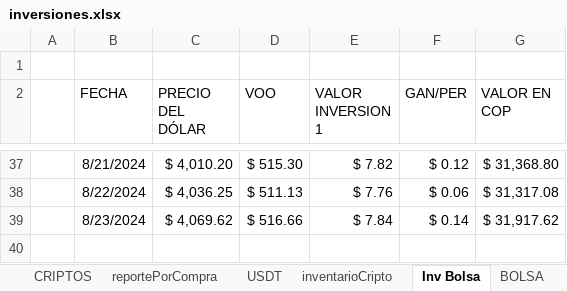
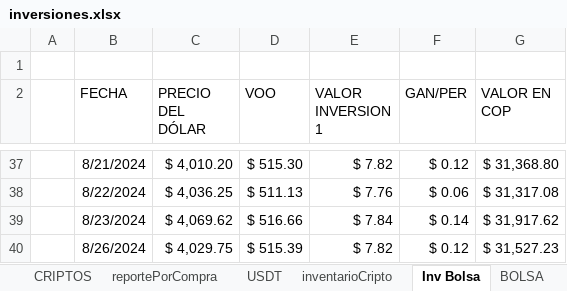
Before and after one commit to sebastia9330/proyectos2024, an Excel workbook: documentos/inversiones.xlsx, sheet Inv Bolsa, drawn as a sheet; only a part is shown, gaps mark what is left out; values as stored, in another font and other column widths than the file's, no borders; charts and pictures and table styles not drawn; the diff names each change by its address in the sheet, - before the commit and + after, or states it on an @@ line.

```diff
--- a/documentos/inversiones.xlsx (sheet Inv Bolsa)
+++ b/documentos/inversiones.xlsx (sheet Inv Bolsa)
+row 40:  | 8/26/2024 | $ 4,029.75 | $ 515.39 | $ 7.82 | $ 0.12 | $ 31,527.23
```
Also changed, not shown: sheet reportePorCompra, sheet USDT, sheet simulacionBolsa, sheet PORTAFOLIO, sheet CRIPTOS, hidden cells, charts or pictures, 1 other file.
